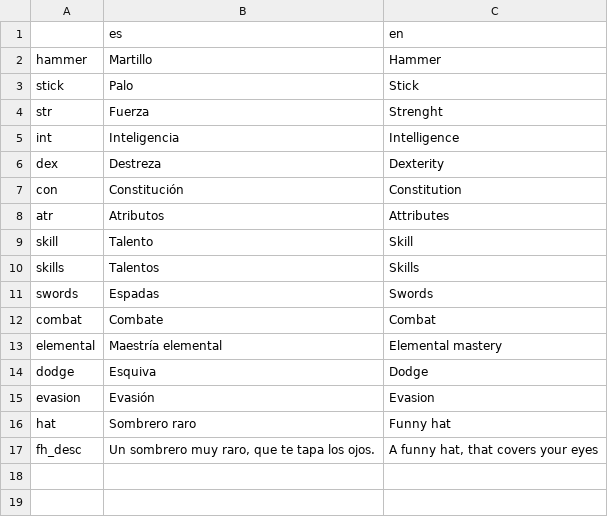
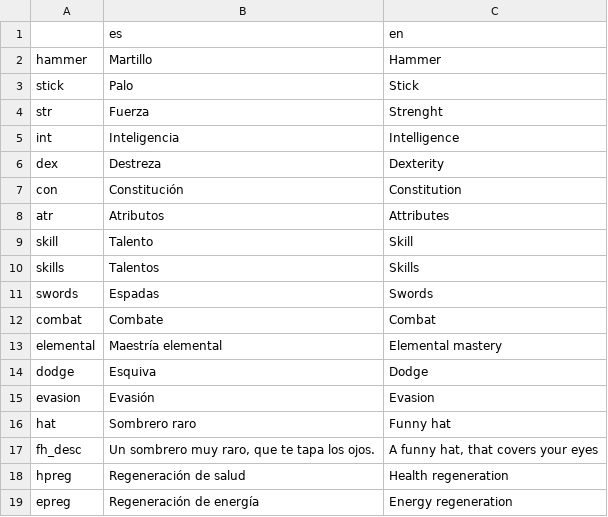
Before and after one commit to rogerdv/protoa, a CSV file: game_data/translation.csv, drawn as a sheet; the diff names each change by its address in the sheet, - before the commit and + after, or states it on an @@ line.

Commit message:
Added regen strings

```diff
--- a/game_data/translation.csv
+++ b/game_data/translation.csv
+row 18: hpreg | Regeneración de salud | Health regeneration
+row 19: epreg | Regeneración de energía | Energy regeneration
```
Also changed, not shown: 2 other files.
